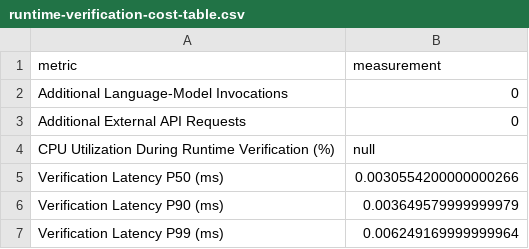
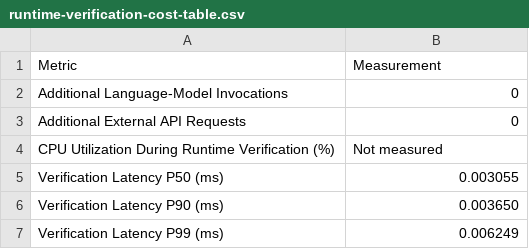
Before and after one commit to paibyun9/EGA-V9, a CSV file: benchmarks/results/runtime-verification-cost-table.csv, drawn as a sheet.

```diff
--- a/benchmarks/results/runtime-verification-cost-table.csv
+++ b/benchmarks/results/runtime-verification-cost-table.csv
@@ -1,7 +1,7 @@
-metric,measurement
+Metric,Measurement
 Additional Language-Model Invocations,0
 Additional External API Requests,0
-CPU Utilization During Runtime Verification (%),null
-Verification Latency P50 (ms),0.0030554200000000266
-Verification Latency P90 (ms),0.003649579999999979
-Verification Latency P99 (ms),0.006249169999999964
+CPU Utilization During Runtime Verification (%),Not measured
+Verification Latency P50 (ms),0.003055
+Verification Latency P90 (ms),0.003650
+Verification Latency P99 (ms),0.006249
```
Also changed, not shown: benchmarks/results/runtime-performance-table.csv, 32 other files.
